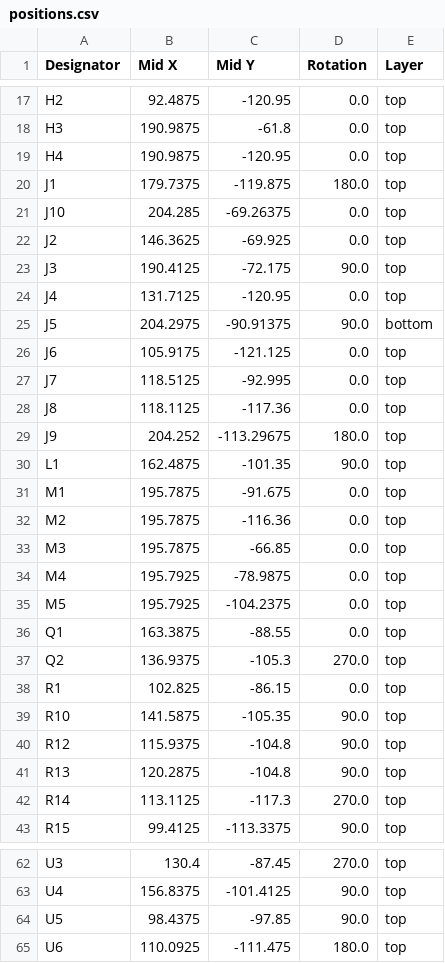
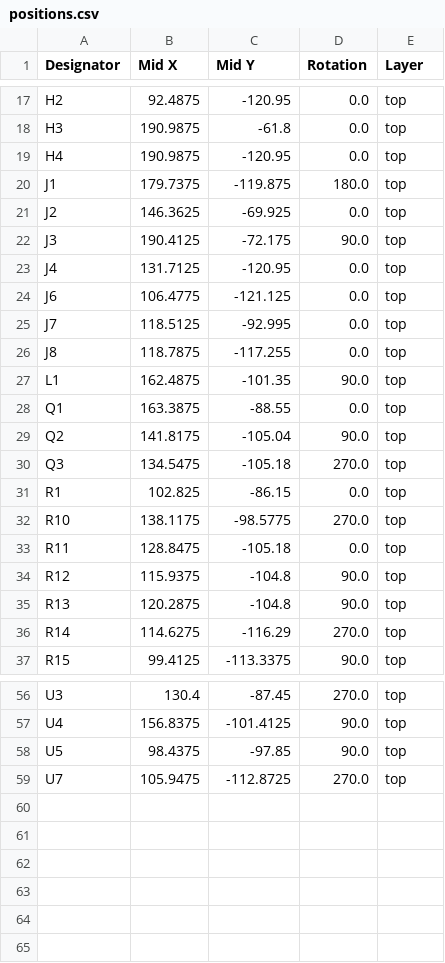
Before and after one commit to TheMiz1os/WeatherStationV2, a CSV file: production/positions.csv, drawn as a sheet; only a part is shown, gaps mark what is left out; the diff covers the shown part only.

```diff
--- a/production/positions.csv
+++ b/production/positions.csv
@@ -20,3 +20,2 @@ H4,190.9875,-120.95,0.0,top
 J1,179.7375,-119.875,180.0,top
-J10,204.285,-69.26375,0.0,top
 J2,146.3625,-69.925,0.0,top
@@ -24,20 +23,15 @@ J3,190.4125,-72.175,90.0,top
 J4,131.7125,-120.95,0.0,top
-J5,204.2975,-90.91375,90.0,bottom
-J6,105.9175,-121.125,0.0,top
+J6,106.4775,-121.125,0.0,top
 J7,118.5125,-92.995,0.0,top
-J8,118.1125,-117.36,0.0,top
-J9,204.252,-113.29675,180.0,top
+J8,118.7875,-117.255,0.0,top
 L1,162.4875,-101.35,90.0,top
-M1,195.7875,-91.675,0.0,top
-M2,195.7875,-116.36,0.0,top
-M3,195.7875,-66.85,0.0,top
-M4,195.7925,-78.9875,0.0,top
-M5,195.7925,-104.2375,0.0,top
 Q1,163.3875,-88.55,0.0,top
-Q2,136.9375,-105.3,270.0,top
+Q2,141.8175,-105.04,90.0,top
+Q3,134.5475,-105.18,270.0,top
 R1,102.825,-86.15,0.0,top
-R10,141.5875,-105.35,90.0,top
+R10,138.1175,-98.5775,270.0,top
+R11,128.8475,-105.18,0.0,top
 R12,115.9375,-104.8,90.0,top
 R13,120.2875,-104.8,90.0,top
-R14,113.1125,-117.3,270.0,top
+R14,114.6275,-116.29,270.0,top
 R15,99.4125,-113.3375,90.0,top
@@ -64,2 +58,2 @@ U4,156.8375,-101.4125,90.0,top
 U5,98.4375,-97.85,90.0,top
-U6,110.0925,-111.475,180.0,top
+U7,105.9475,-112.8725,270.0,top
```
Also changed, not shown: 13 edited cells elsewhere in this file, production/bom.csv, production/designators.csv, 9 other files.
